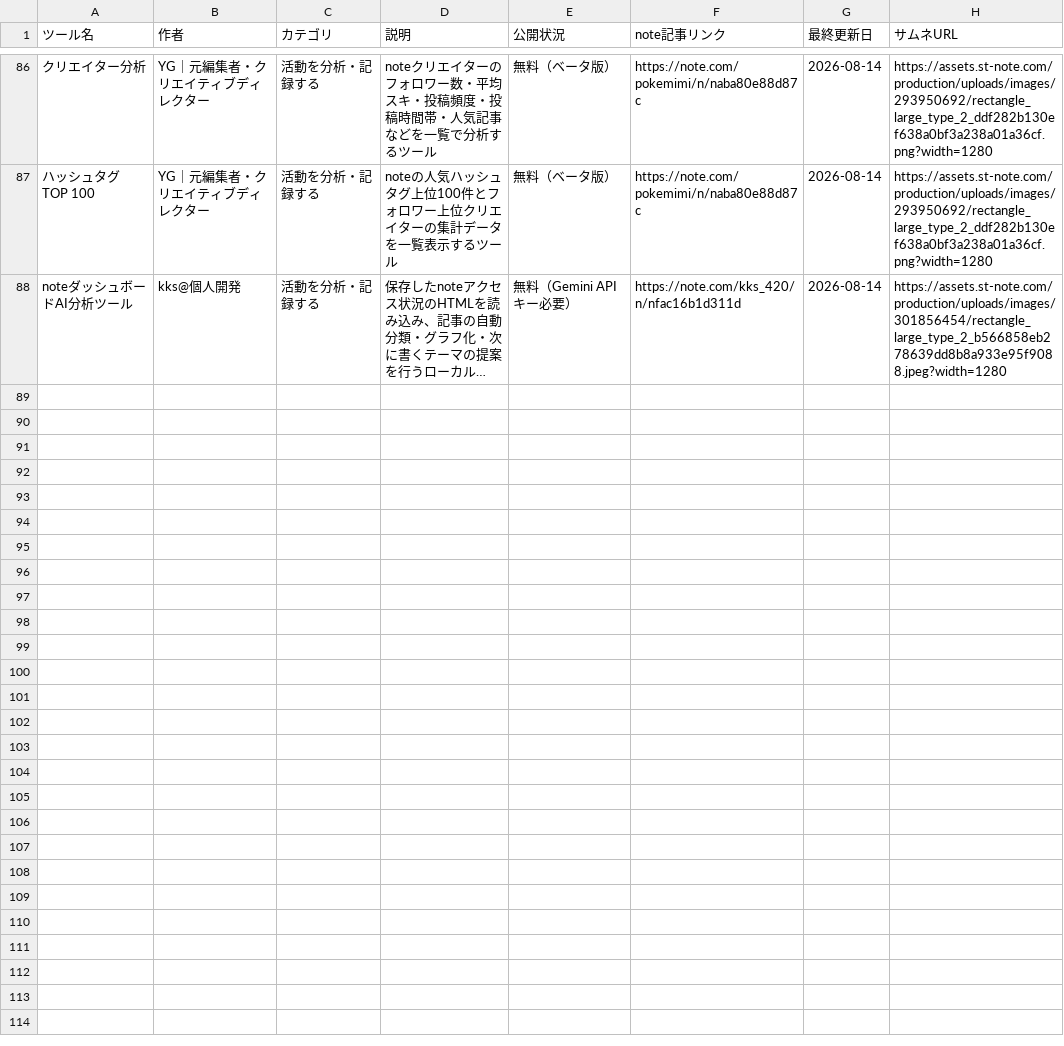
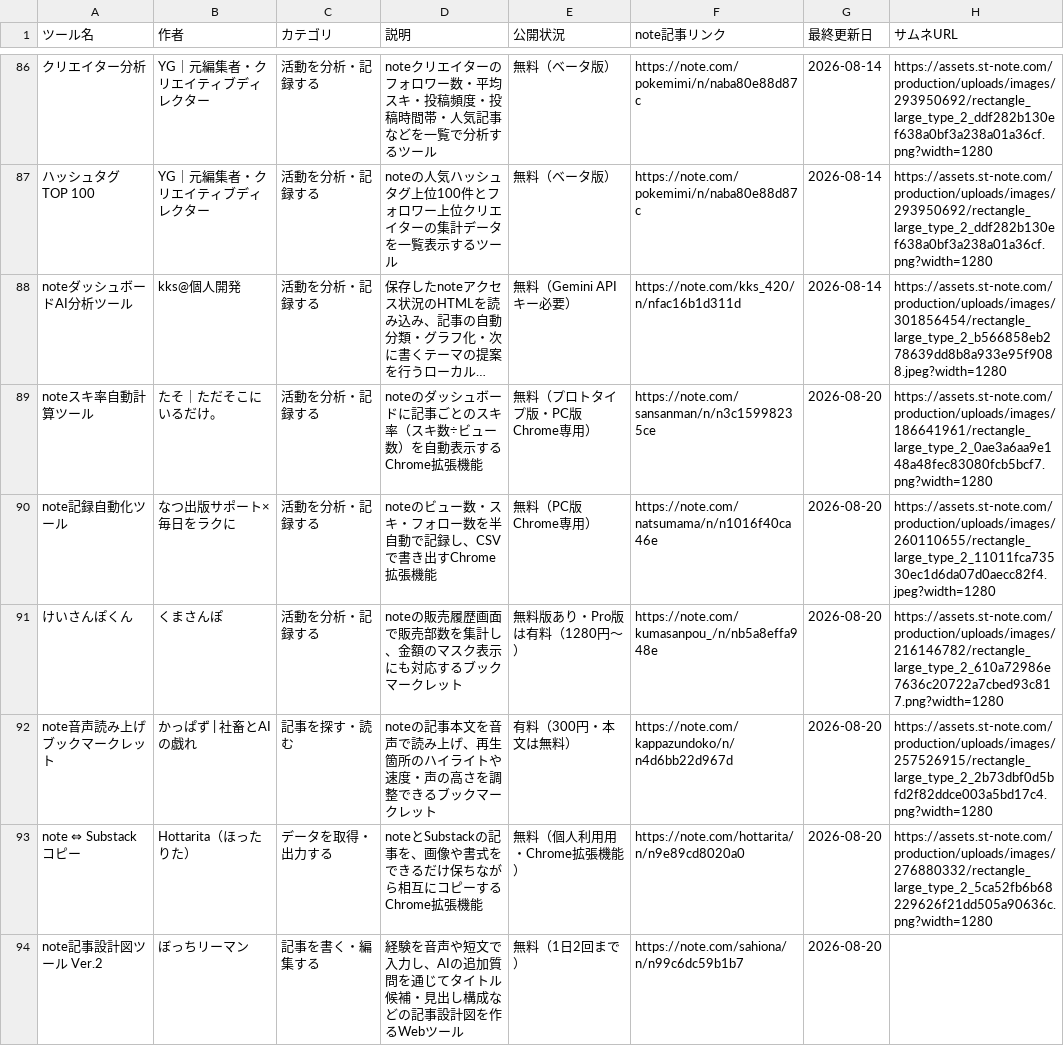
Before and after one commit to Ashes-tribirth/note-tools-site, a CSV file: note tools.csv, drawn as a sheet; only a part is shown, gaps mark what is left out; long unchanged cells end in …; the diff names each change by its address in the sheet, - before the commit and + after, or states it on an @@ line.

```diff
--- a/note tools.csv
+++ b/note tools.csv
+row 89: noteスキ率自動計算ツール | たそ｜ただそこにいるだけ。 | 活動を分析・記録する | noteのダッシュボードに記事ごとのスキ率（スキ数÷ビュー数）を自動表示するChrome拡張機能 | 無料（プロトタイプ版・PC版Chrome専用） | https://note.com/sansanman/n/n3c15998235ce | 2026-08-20 | https://assets.st-note.com/production/uploads/images/186641961/rectangle_large_type_2_0ae3a6aa9e148a48fec83080fcb5bcf7.png?width=1280
+row 90: note記録自動化ツール | なつ出版サポート×毎日をラクに | 活動を分析・記録する | noteのビュー数・スキ・フォロー数を半自動で記録し、CSVで書き出すChrome拡張機能 | 無料（PC版Chrome専用） | https://note.com/natsumama/n/n1016f40ca46e | 2026-08-20 | https://assets.st-note.com/production/uploads/images/260110655/rectangle_large_type_2_11011fca73530ec1d6da07d0aecc82f4.jpeg?width=1280
+row 91: けいさんぽくん | くまさんぽ | 活動を分析・記録する | noteの販売履歴画面で販売部数を集計し、金額のマスク表示にも対応するブックマークレット | 無料版あり・Pro版は有料（1280円〜） | https://note.com/kumasanpou_/n/nb5a8effa948e | 2026-08-20 | https://assets.st-note.com/production/uploads/images/216146782/rectangle_large_type_2_610a72986e7636c20722a7cbed93c817.png?width=1280
+row 92: note音声読み上げブックマークレット | かっぱず | 社畜とAIの戯れ | 記事を探す・読む | noteの記事本文を音声で読み上げ、再生箇所のハイライトや速度・声の高さを調整できるブックマークレット | 有料（300円・本文は無料） | https://note.com/kappazundoko/n/n4d6bb22d967d | 2026-08-20 | https://assets.st-note.com/production/uploads/images/257526915/rectangle_large_type_2_2b73dbf0d5bfd2f82ddce003a5bd17c4.png?width=1280
+row 93: note ⇔ Substack コピー | Hottarita（ほったりた） | データを取得・出力する | noteとSubstackの記事を、画像や書式をできるだけ保ちながら相互にコピーするChrome拡張機能 | 無料（個人利用用・Chrome拡張機能） | https://note.com/hottarita/n/n9e89cd8020a0 | 2026-08-20 | https://assets.st-note.com/production/uploads/images/276880332/rectangle_large_type_2_5ca52fb6b68229626f21dd505a90636c.png?width=1280
+row 94: note記事設計図ツール Ver.2 | ぼっちリーマン | 記事を書く・編集する | 経験を音声や短文で入力し、AIの追加質問を通じてタイトル候補・見出し構成などの記事設計図を作るWebツール | 無料（1日2回まで） | https://note.com/sahiona/n/n99c6dc59b1b7 | 2026-08-20
```
Also changed, not shown: 1 other file.
